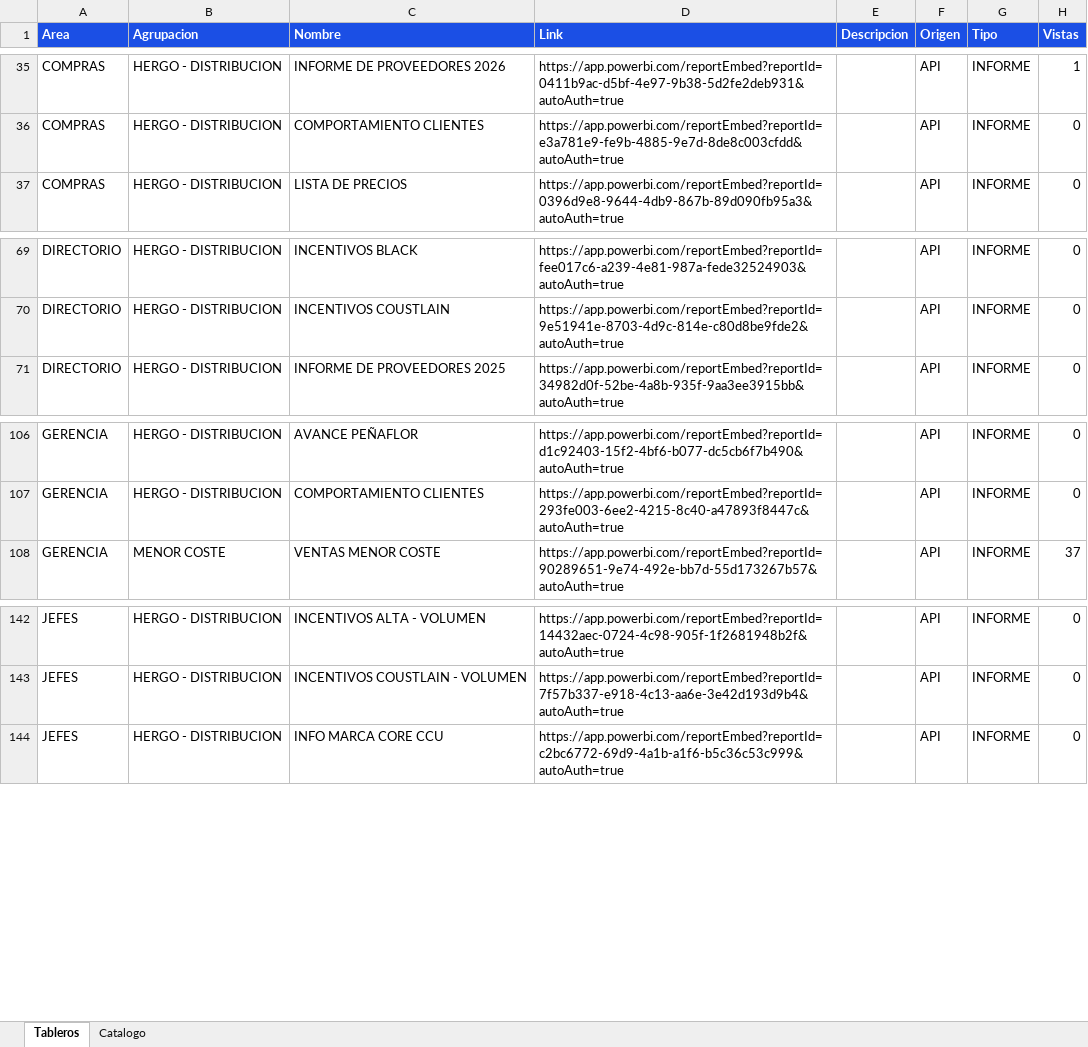
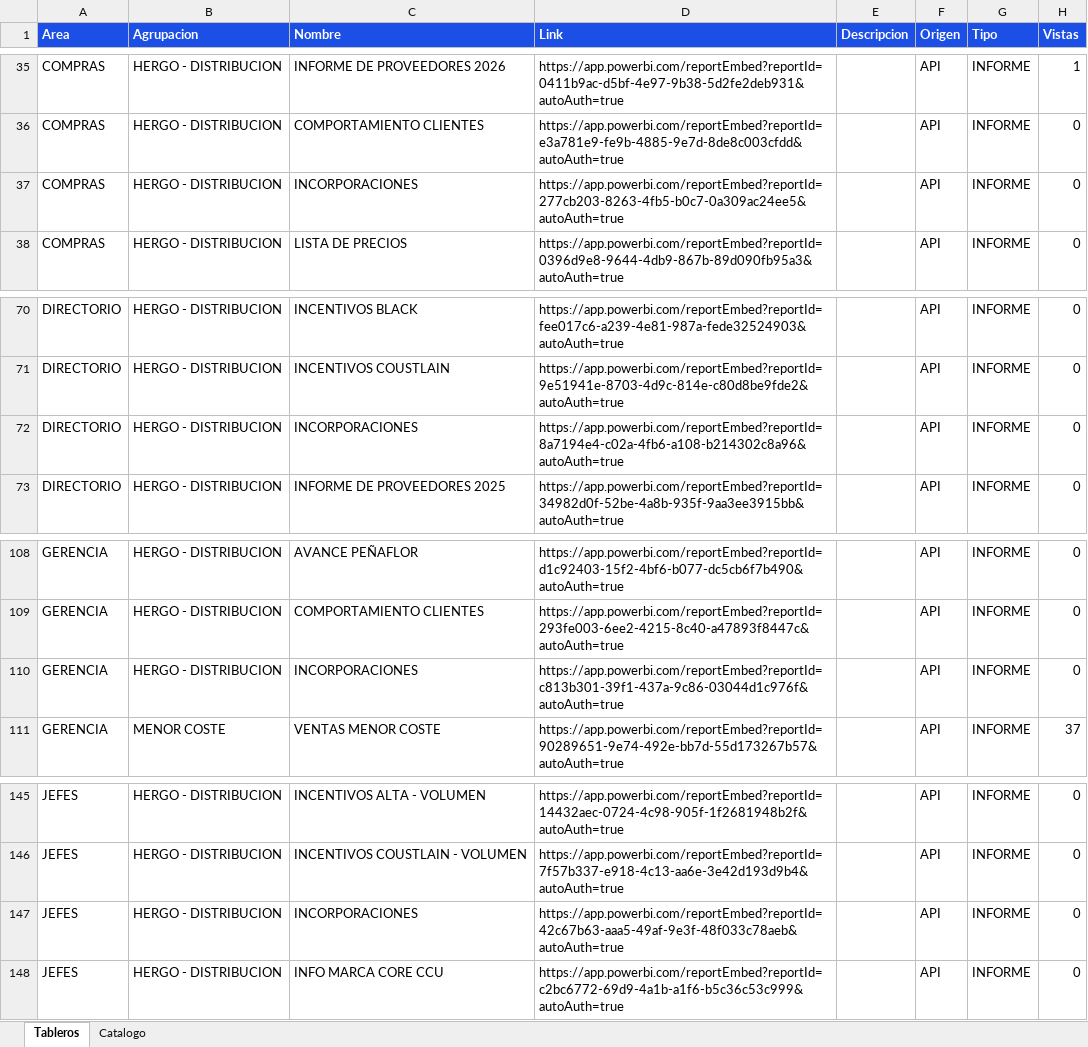
Before and after one commit to planeamientocomercialhergo-cyber/tableros-powerbi, an Excel workbook: LINKS POWER BI.xlsx, sheet Tableros, drawn as a sheet; only a part is shown, gaps mark what is left out; values as stored, in another font and other column widths than the file's, no borders; the diff names each change by its address in the sheet, - before the commit and + after, or states it on an @@ line.

Commit message:
Actualizo tableros (2026-09-03 15:05) - 128 informes de Power BI y 27 links a mano

```diff
--- a/LINKS POWER BI.xlsx (sheet Tableros)
+++ b/LINKS POWER BI.xlsx (sheet Tableros)
+row 37: COMPRAS | HERGO - DISTRIBUCION | INCORPORACIONES | https://app.powerbi.com/reportEmbed?reportId=277cb203-8263-4fb5-b0c7-0a309ac24ee5&autoAuth=true |  | API | INFORME | 0
+row 72: DIRECTORIO | HERGO - DISTRIBUCION | INCORPORACIONES | https://app.powerbi.com/reportEmbed?reportId=8a7194e4-c02a-4fb6-a108-b214302c8a96&autoAuth=true |  | API | INFORME | 0
+row 110: GERENCIA | HERGO - DISTRIBUCION | INCORPORACIONES | https://app.powerbi.com/reportEmbed?reportId=c813b301-39f1-437a-9c86-03044d1c976f&autoAuth=true |  | API | INFORME | 0
+row 147: JEFES | HERGO - DISTRIBUCION | INCORPORACIONES | https://app.powerbi.com/reportEmbed?reportId=42c67b63-aaa5-49af-9e3f-48f033c78aeb&autoAuth=true |  | API | INFORME | 0
```
Also changed, not shown: sheet Catalogo.
